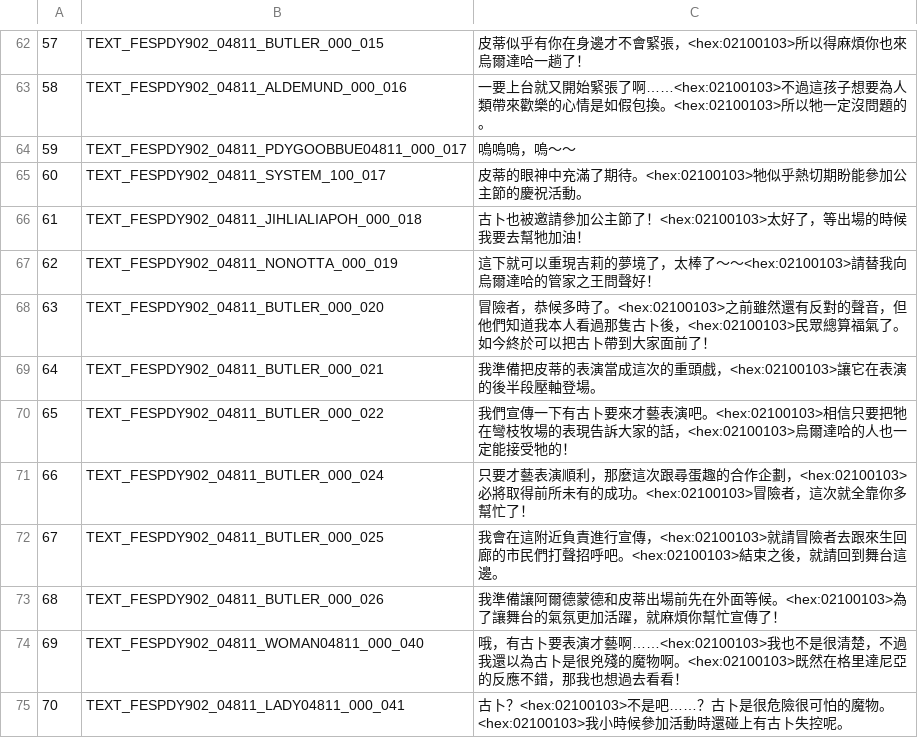
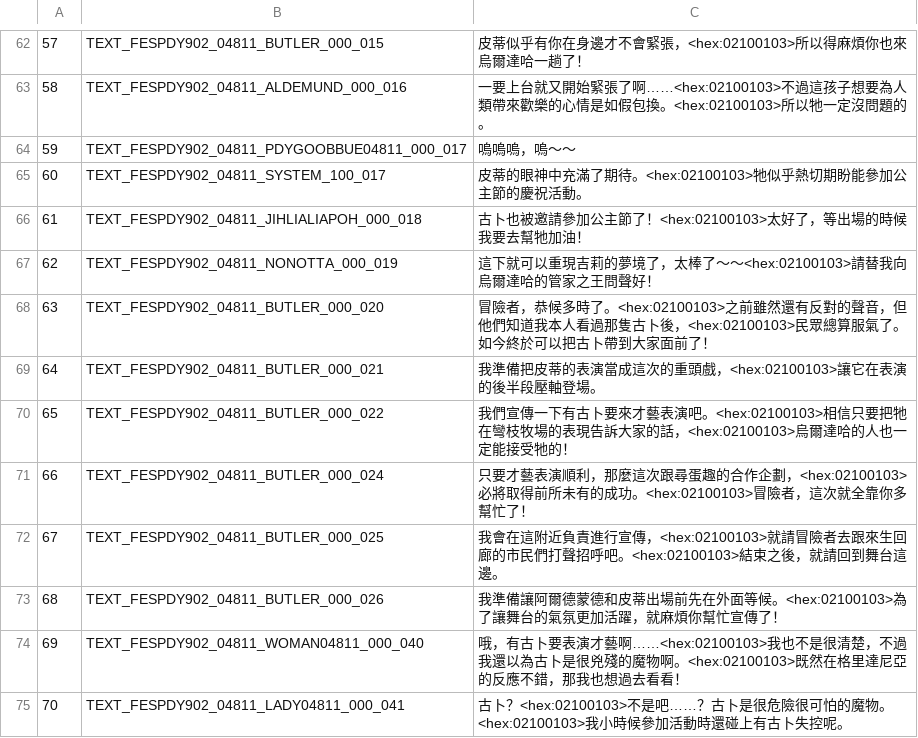
Before and after one commit to KazeMai/FFXIVChnTextPatch-TWice, a CSV file: resource/rawexd/quest/048/FesPdy902_04811.csv, drawn as a sheet; only a part is shown, gaps mark what is left out; the diff names each change by its address in the sheet, - before the commit and + after, or states it on an @@ line.

Commit message:
fix: 民眾總算福氣了→民眾總算服氣了

```diff
--- a/resource/rawexd/quest/048/FesPdy902_04811.csv
+++ b/resource/rawexd/quest/048/FesPdy902_04811.csv
-C68: …民眾總算福氣了。如…
+C68: …民眾總算服氣了。如…
```
